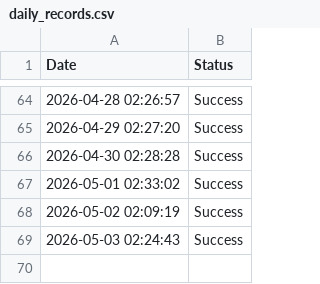
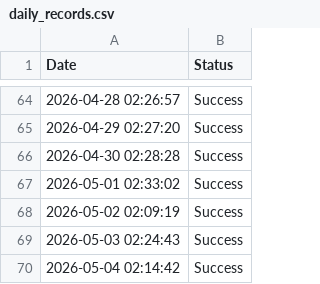
Before and after one commit to Mayank-jain10/daily-tracker, a CSV file: daily_records.csv, drawn as a sheet; only a part is shown, gaps mark what is left out; the diff names each change by its address in the sheet, - before the commit and + after, or states it on an @@ line.

```diff
--- a/daily_records.csv
+++ b/daily_records.csv
+row 70: 2026-05-04 02:14:42 | Success
```
